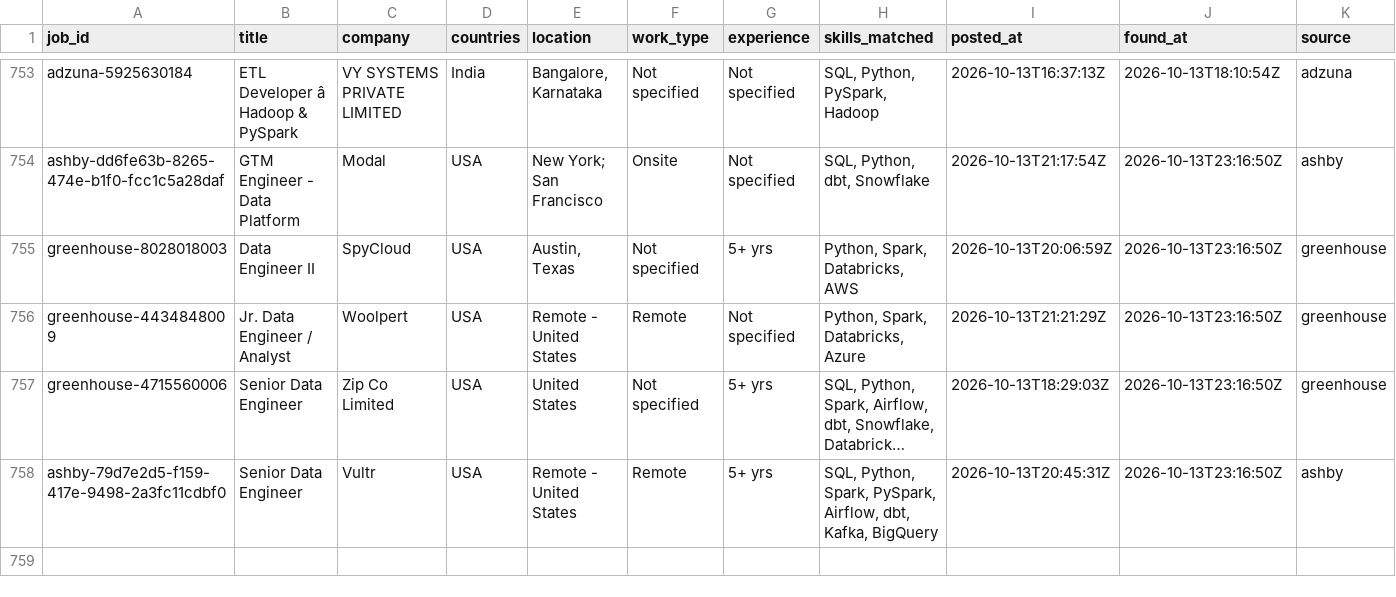
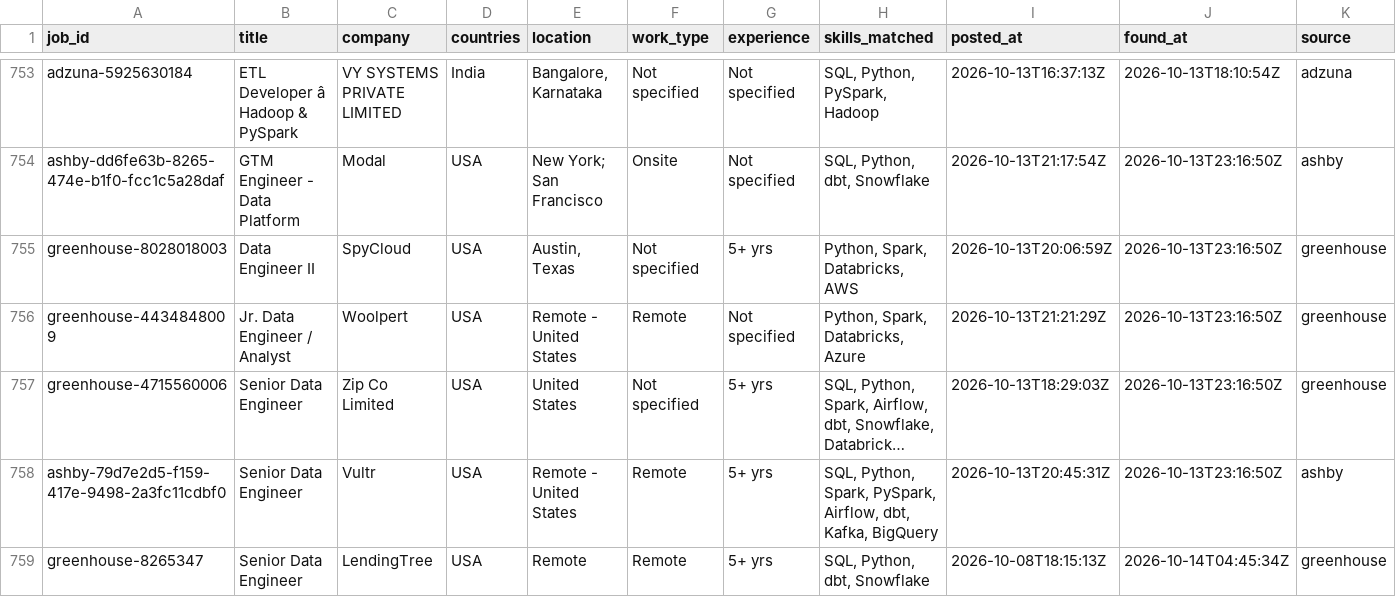
Before and after one commit to VenkyReddy09/job-hunter, a CSV file: data/jobs.csv, drawn as a sheet; only a part is shown, gaps mark what is left out; long unchanged cells end in …; rows hold the shown columns only; the diff names each change by its address in the sheet, - before the commit and + after, or states it on an @@ line.

```diff
--- a/data/jobs.csv
+++ b/data/jobs.csv
+row 759: greenhouse-8265347 | Senior Data Engineer | LendingTree | USA | Remote | Remote | 5+ yrs | SQL, Python, dbt, Snowflake | 2026-10-08T18:15:13Z | 2026-10-14T04:45:34Z | greenhouse
```
Also changed, not shown: jobs/2026-10-13/USA.csv, 1 other file.
